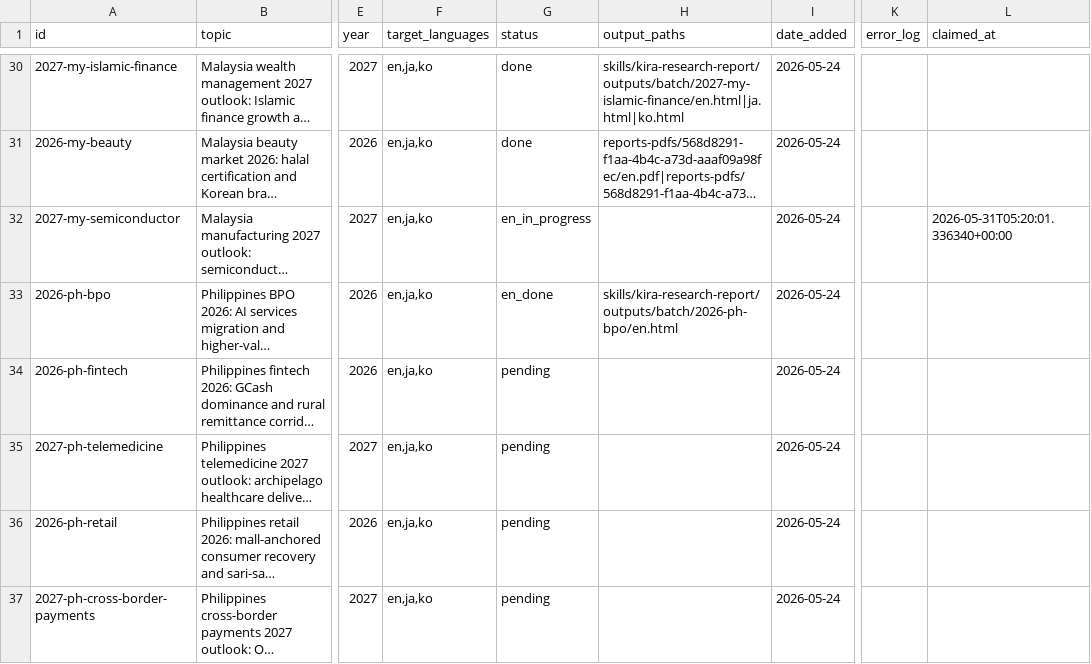
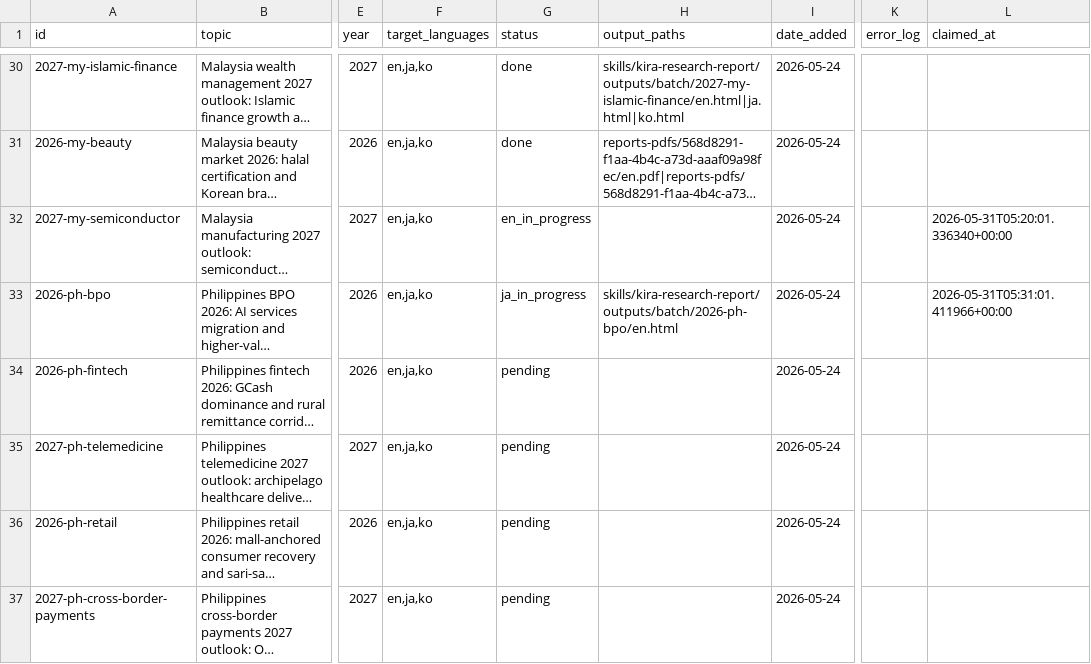
Before and after one commit to henryvn2004-arch/kira-research, a CSV file: data/report_queue.csv, drawn as a sheet; only a part is shown, gaps mark what is left out; long unchanged cells end in …; the diff names each change by its address in the sheet, - before the commit and + after, or states it on an @@ line.

Commit message:
batch: claim 2026-ph-bpo for JA translate

```diff
--- a/data/report_queue.csv
+++ b/data/report_queue.csv
-G33 (status): en_done
+G33 (status): ja_in_progress
-L33 (claimed_at): (empty)
+L33 (claimed_at): 2026-05-31T05:31:01.411966+00:00
```
